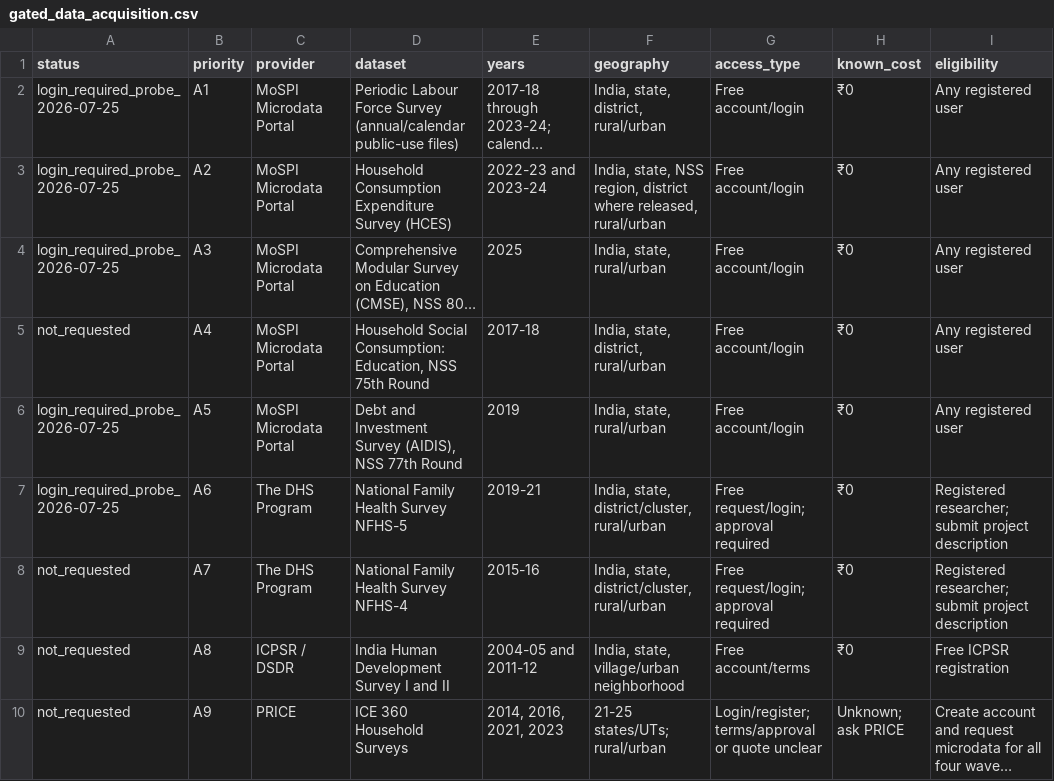
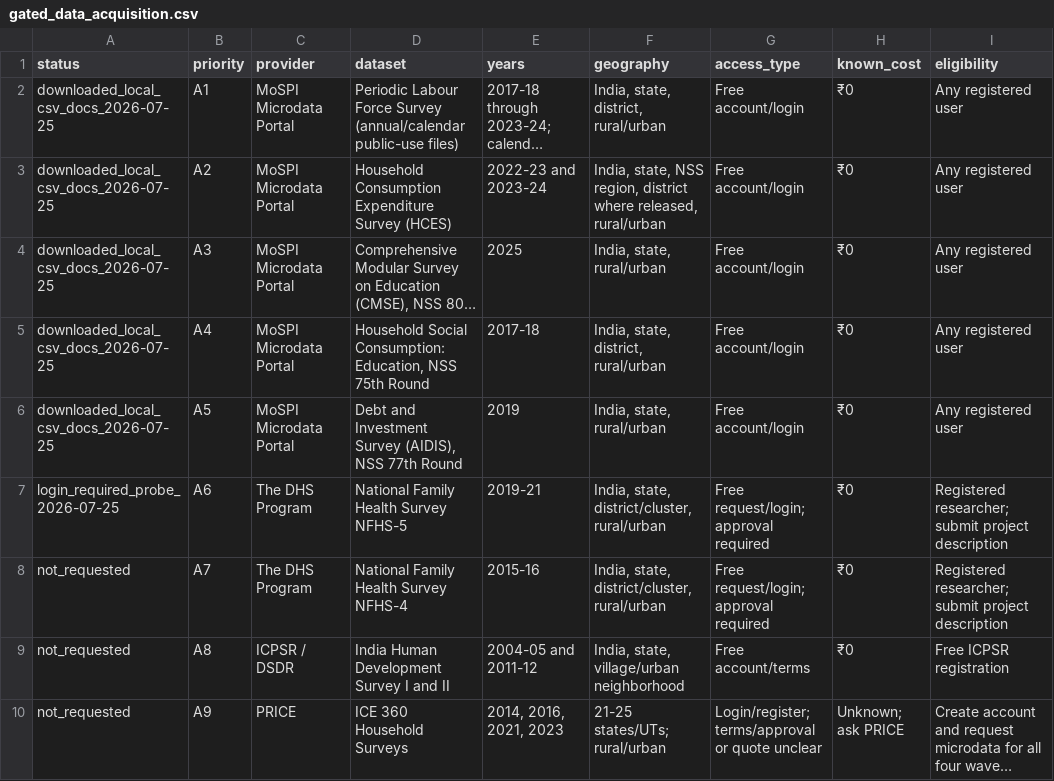
Before and after one commit to rainonej/neet-comparison, a CSV file: docs/gated_data_acquisition.csv, drawn as a sheet; only a part is shown; long unchanged cells end in …; the diff covers the shown part only; the diff names each change by its address in the sheet, - before the commit and + after, or states it on an @@ line.

```diff
--- a/docs/gated_data_acquisition.csv
+++ b/docs/gated_data_acquisition.csv
-A2:A4 (status): login_required_probe_2026-07-25
+A2:A4 (status): downloaded_local_csv_docs_2026-07-25
-A5 (status): not_requested
+A5 (status): downloaded_local_csv_docs_2026-07-25
-A6 (status): login_required_probe_2026-07-25
+A6 (status): downloaded_local_csv_docs_2026-07-25
```
Also changed, not shown: 1 added row and 6 edited cells elsewhere in this file, docs/acquisition_tracker.csv, docs/source_catalog.csv, 3 other files.
